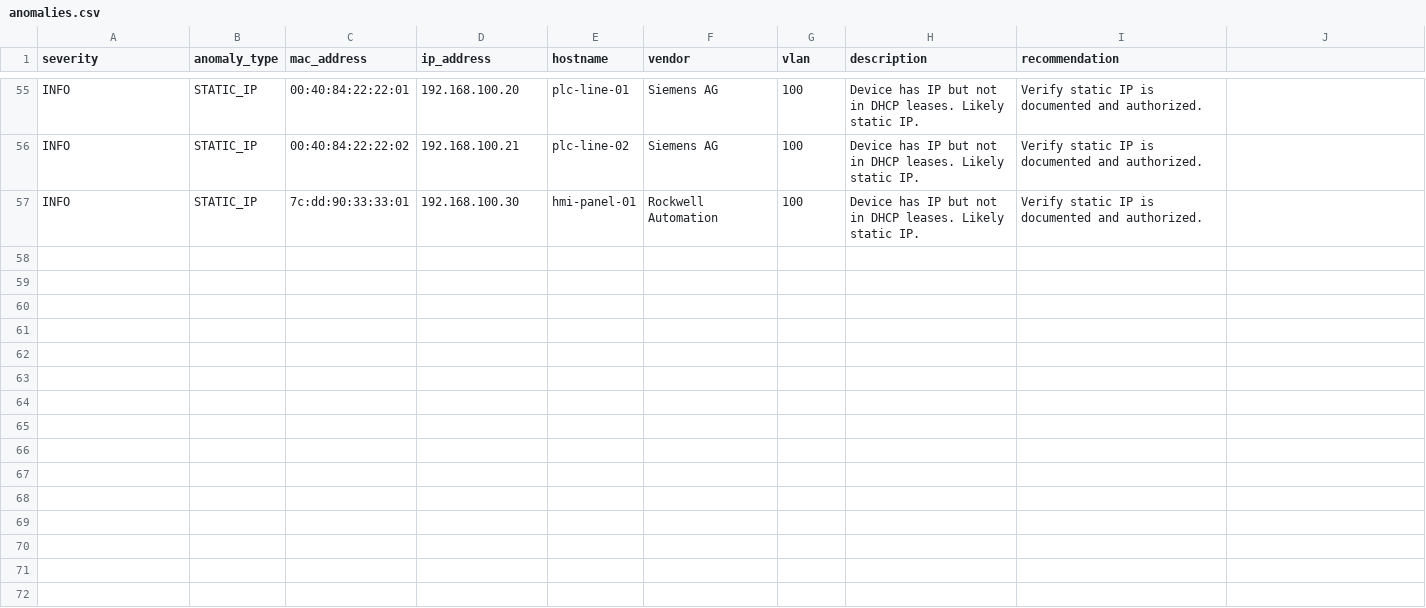
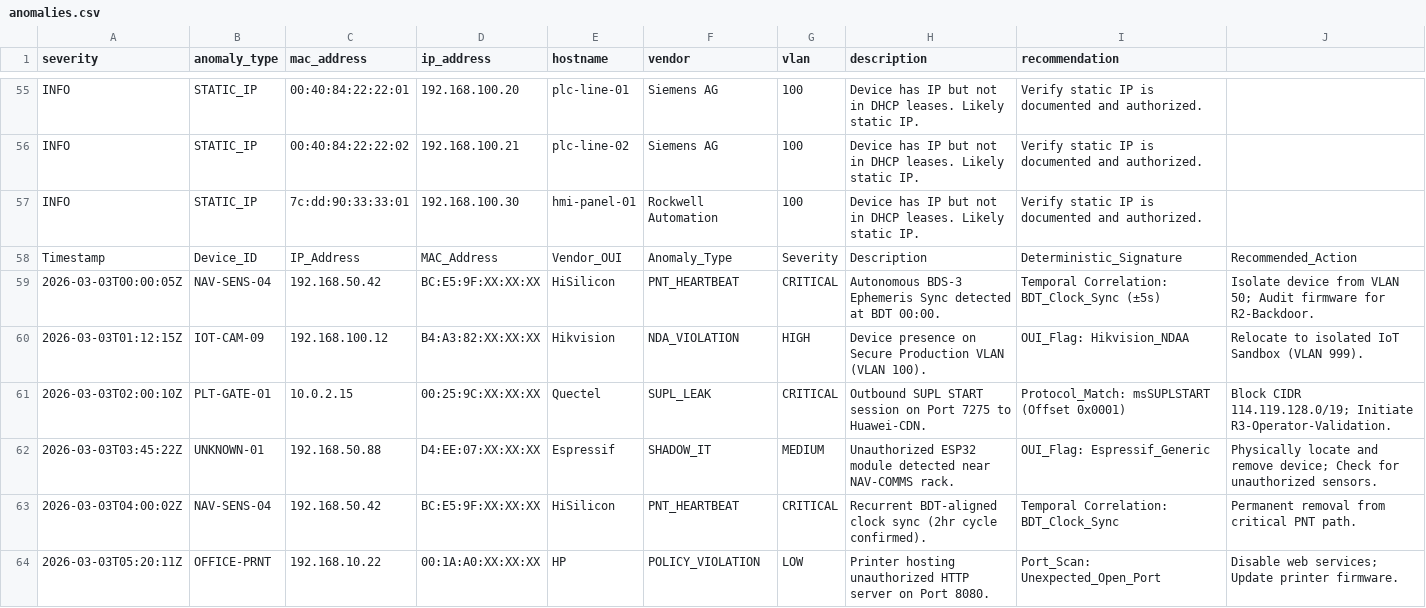
Before and after one commit to marktombaugh/iot-assessment-toolkit, a CSV file: sample-data/anomalies.csv, drawn as a sheet; only a part is shown, gaps mark what is left out.

Commit message:
Update anomalies.csv

```diff
--- a/sample-data/anomalies.csv
+++ b/sample-data/anomalies.csv
@@ -57 +57,8 @@ INFO,STATIC_IP,00:40:84:22:22:02,192.168.100.21,plc-line-02,Siemens AG,100,Devic
 INFO,STATIC_IP,7c:dd:90:33:33:01,192.168.100.30,hmi-panel-01,Rockwell Automation,100,Device has IP but not in DHCP leases. Likely static IP.,Verify static IP is documented and authorized.
+Timestamp,Device_ID,IP_Address,MAC_Address,Vendor_OUI,Anomaly_Type,Severity,Description,Deterministic_Signature,Recommended_Action
+2026-03-03T00:00:05Z,NAV-SENS-04,192.168.50.42,BC:E5:9F:XX:XX:XX,HiSilicon,PNT_HEARTBEAT,CRITICAL,Autonomous BDS-3 Ephemeris Sync detected at BDT 00:00.,Temporal Correlation: BDT_Clock_Sync (±5s),Isolate device from VLAN 50; Audit firmware for R2-Backdoor.
+2026-03-03T01:12:15Z,IOT-CAM-09,192.168.100.12,B4:A3:82:XX:XX:XX,Hikvision,NDA_VIOLATION,HIGH,Device presence on Secure Production VLAN (VLAN 100).,OUI_Flag: Hikvision_NDAA,Relocate to isolated IoT Sandbox (VLAN 999).
+2026-03-03T02:00:10Z,PLT-GATE-01,10.0.2.15,00:25:9C:XX:XX:XX,Quectel,SUPL_LEAK,CRITICAL,Outbound SUPL START session on Port 7275 to Huawei-CDN.,Protocol_Match: msSUPLSTART (Offset 0x0001),Block CIDR 114.119.128.0/19; Initiate R3-Operator-Validation.
+2026-03-03T03:45:22Z,UNKNOWN-01,192.168.50.88,D4:EE:07:XX:XX:XX,Espressif,SHADOW_IT,MEDIUM,Unauthorized ESP32 module detected near NAV-COMMS rack.,OUI_Flag: Espressif_Generic,Physically locate and remove device; Check for unauthorized sensors.
+2026-03-03T04:00:02Z,NAV-SENS-04,192.168.50.42,BC:E5:9F:XX:XX:XX,HiSilicon,PNT_HEARTBEAT,CRITICAL,Recurrent BDT-aligned clock sync (2hr cycle confirmed).,Temporal Correlation: BDT_Clock_Sync,Permanent removal from critical PNT path.
+2026-03-03T05:20:11Z,OFFICE-PRNT,192.168.10.22,00:1A:A0:XX:XX:XX,HP,POLICY_VIOLATION,LOW,Printer hosting unauthorized HTTP server on Port 8080.,Port_Scan: Unexpected_Open_Port,Disable web services; Update printer firmware.
```
